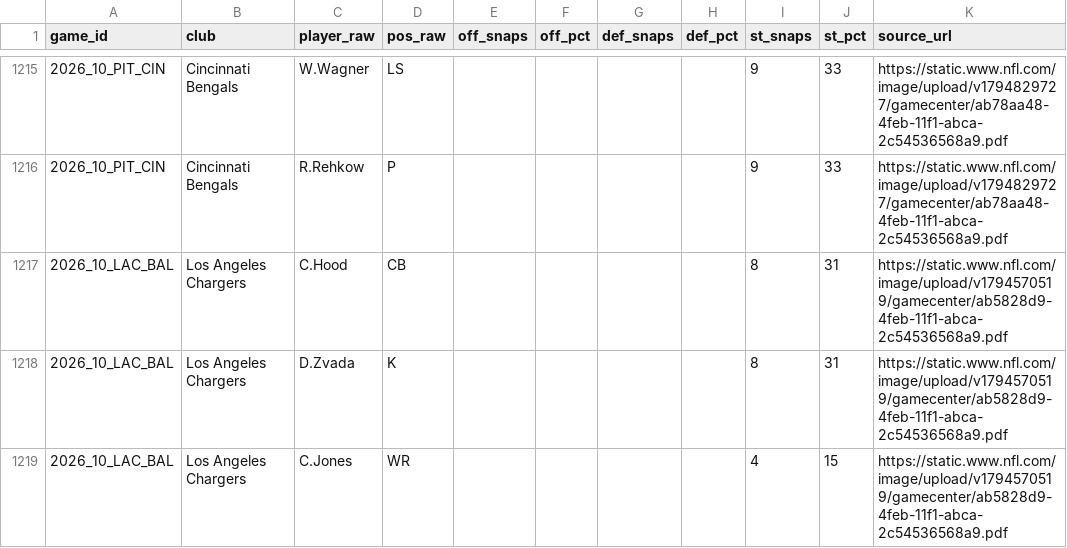
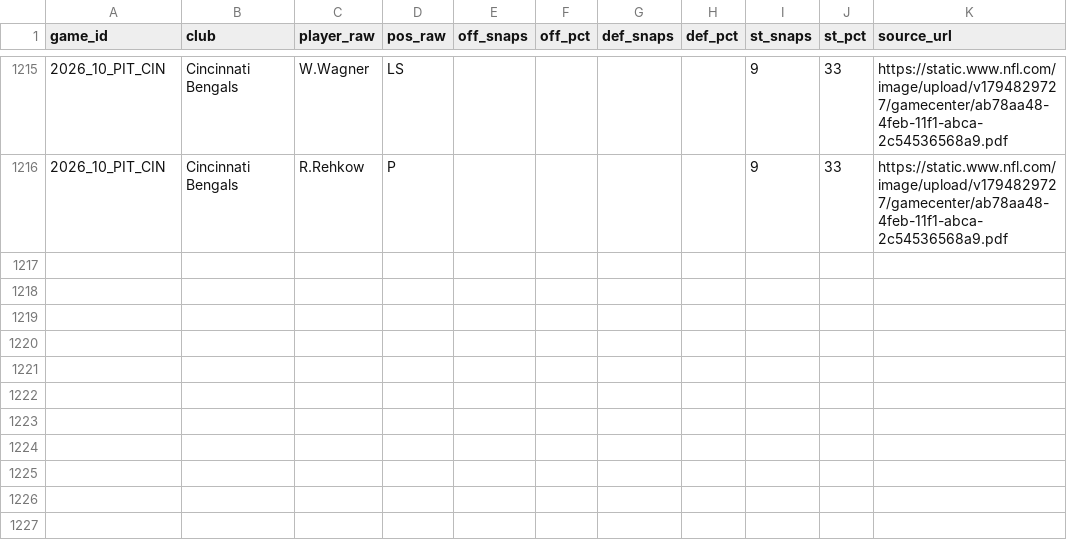
Before and after one commit to sassnarep3-star/FL2, a CSV file: fl2-depth/data/verified/playtime-2026-w10.csv, drawn as a sheet; only a part is shown, gaps mark what is left out; the diff names each change by its address in the sheet, - before the commit and + after, or states it on an @@ line.

```diff
--- a/fl2-depth/data/verified/playtime-2026-w10.csv
+++ b/fl2-depth/data/verified/playtime-2026-w10.csv
-row 1217: 2026_10_LAC_BAL | Los Angeles Chargers | C.Hood | CB |  |  |  |  | 8 | 31 | https://static.www.nfl.com/image/upload/v1794570519/gamecenter/ab5828d9-4feb-11f1-abca-2c54536568a9.pdf
-row 1218: 2026_10_LAC_BAL | Los Angeles Chargers | D.Zvada | K |  |  |  |  | 8 | 31 | https://static.www.nfl.com/image/upload/v1794570519/gamecenter/ab5828d9-4feb-11f1-abca-2c54536568a9.pdf
-row 1219: 2026_10_LAC_BAL | Los Angeles Chargers | C.Jones | WR |  |  |  |  | 4 | 15 | https://static.www.nfl.com/image/upload/v1794570519/gamecenter/ab5828d9-4feb-11f1-abca-2c54536568a9.pdf
```
Also changed, not shown: fl2-depth/data/verified/gamebooks-2026-w10.csv, fl2-depth/data/verified/inactives-2026-w10.csv, 5 other files.
